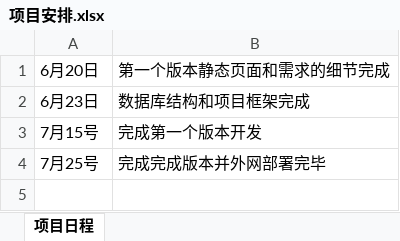
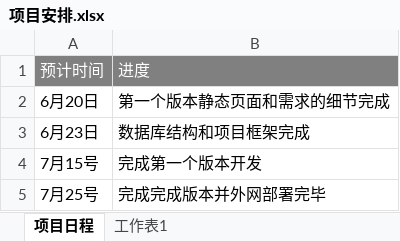
Before and after one commit to frankskywalker/whalecar, an Excel workbook: docs/项目安排.xlsx, sheet 项目日程, drawn as a sheet; values as stored, in another font and other column widths than the file's, no borders; the diff names each change by its address in the sheet, - before the commit and + after, or states it on an @@ line.

Commit message:
update date sheet

```diff
--- a/docs/项目安排.xlsx (sheet 项目日程)
+++ b/docs/项目安排.xlsx (sheet 项目日程)
+sheet tab: 工作表1
+row 1: 预计时间 | 进度
```
Also changed, not shown: 2 other files.
